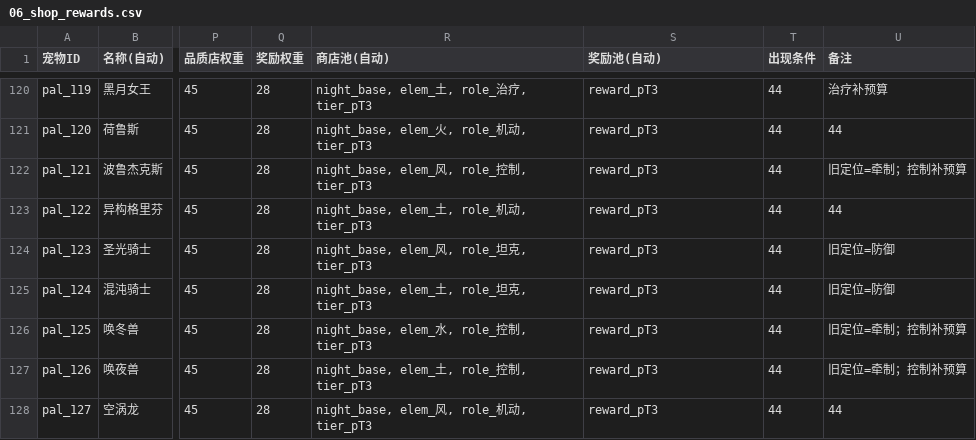
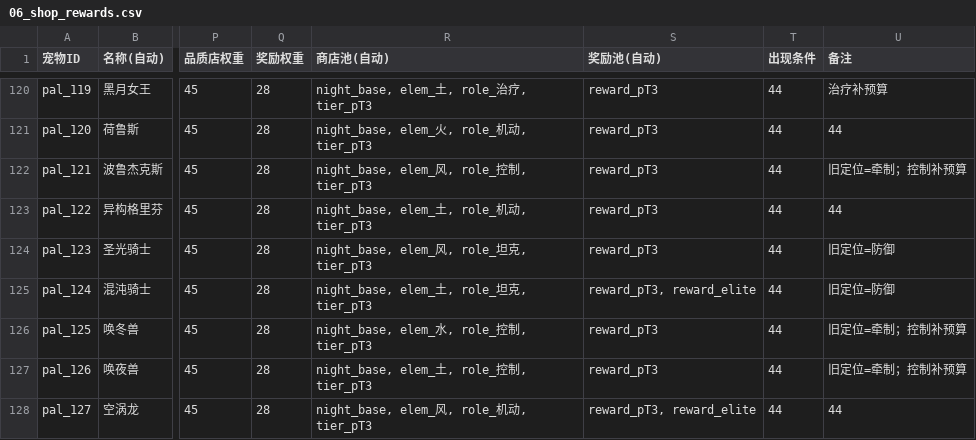
Before and after one commit to jyf0330/ysbzs, a CSV file: data/csv/06_shop_rewards.csv, drawn as a sheet; only a part is shown, gaps mark what is left out; the diff names each change by its address in the sheet, - before the commit and + after, or states it on an @@ line.

```diff
--- a/data/csv/06_shop_rewards.csv
+++ b/data/csv/06_shop_rewards.csv
-S125 (奖励池(自动)): reward_pT3
+S125 (奖励池(自动)): reward_pT3, reward_elite
-S128 (奖励池(自动)): reward_pT3
+S128 (奖励池(自动)): reward_pT3, reward_elite
```
Also changed, not shown: data/csv/05_events.csv, 6 other files.
